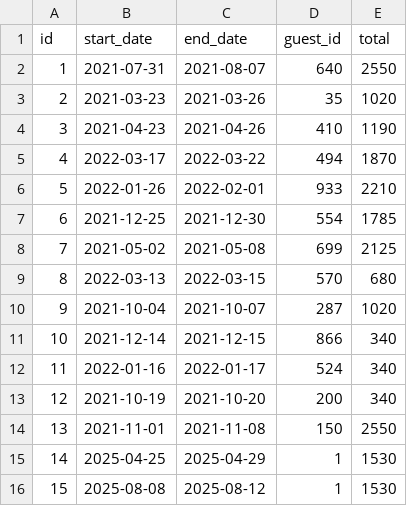
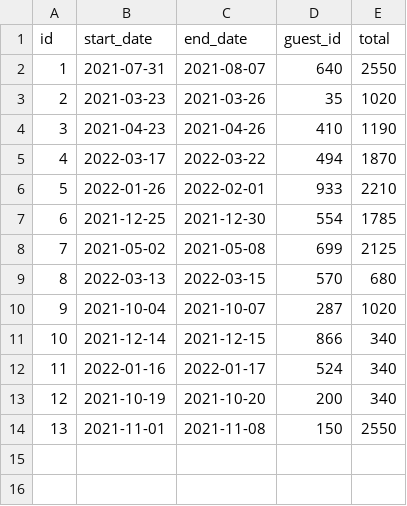
Before and after one commit to BankhatriJetho/Don-t-Wreck-My-House, a CSV file: data/reservations/3edda6bc-ab95-49a8-8962-d50b53f84b15.csv, drawn as a sheet; the diff names each change by its address in the sheet, - before the commit and + after, or states it on an @@ line.

Commit message:
feat:Implement stretch goals: app is fully functional with features to search reservations by host email, guest email, zip code, city, or state. User can now manage guest and host as well as migrate data from existing csv to json

```diff
--- a/data/reservations/3edda6bc-ab95-49a8-8962-d50b53f84b15.csv
+++ b/data/reservations/3edda6bc-ab95-49a8-8962-d50b53f84b15.csv
-row 15: 14 | 2025-04-25 | 2025-04-29 | 1 | 1530
-row 16: 15 | 2025-08-08 | 2025-08-12 | 1 | 1530
```
Also changed, not shown: 4 other files.
